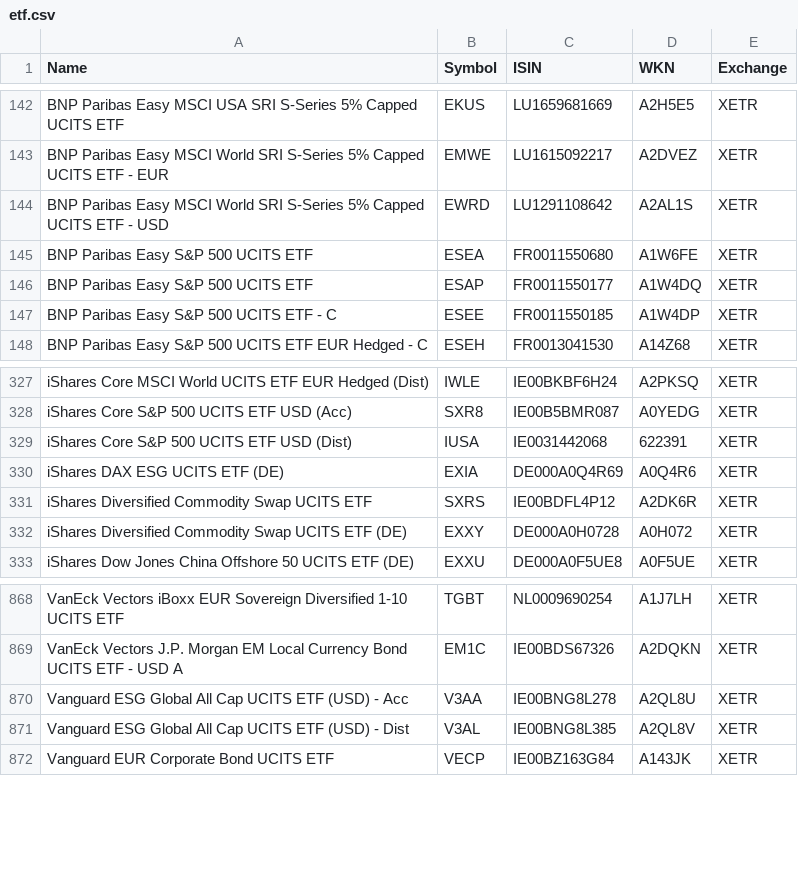
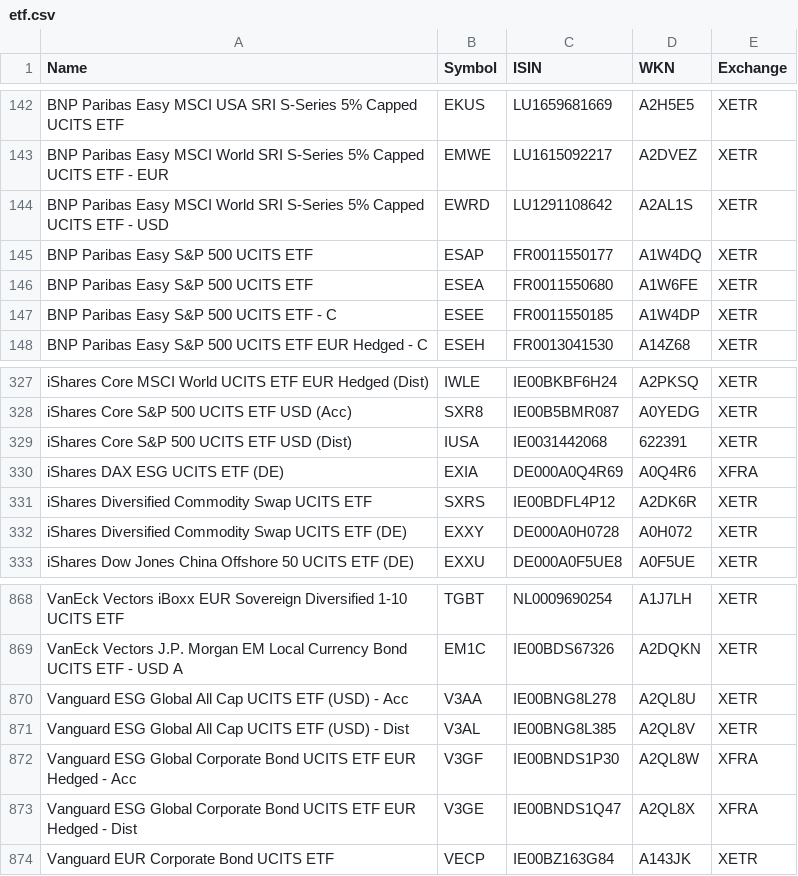
Before and after one commit to BenediktBertsch/German-Stock-Exchange, a CSV file: etf.csv, drawn as a sheet; only a part is shown, gaps mark what is left out; the diff names each change by its address in the sheet, - before the commit and + after, or states it on an @@ line.

```diff
--- a/etf.csv
+++ b/etf.csv
@@ row 146 moved to row 145: BNP Paribas Easy S&P 500 UCITS ETF @@
-E330 (Exchange): XETR
+E330 (Exchange): XFRA
+row 872: Vanguard ESG Global Corporate Bond UCITS ETF EUR Hedged - Acc | V3GF | IE00BNDS1P30 | A2QL8W | XFRA
+row 873: Vanguard ESG Global Corporate Bond UCITS ETF EUR Hedged - Dist | V3GE | IE00BNDS1Q47 | A2QL8X | XFRA
```
Also changed, not shown: stock.csv.
